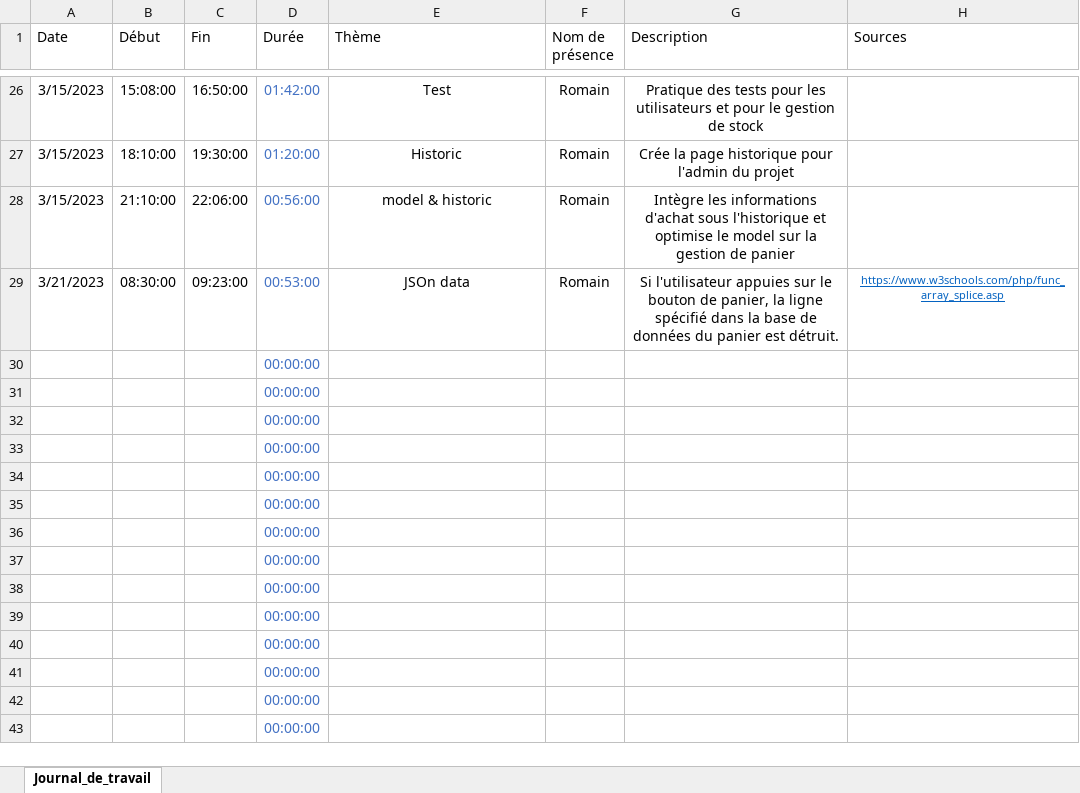
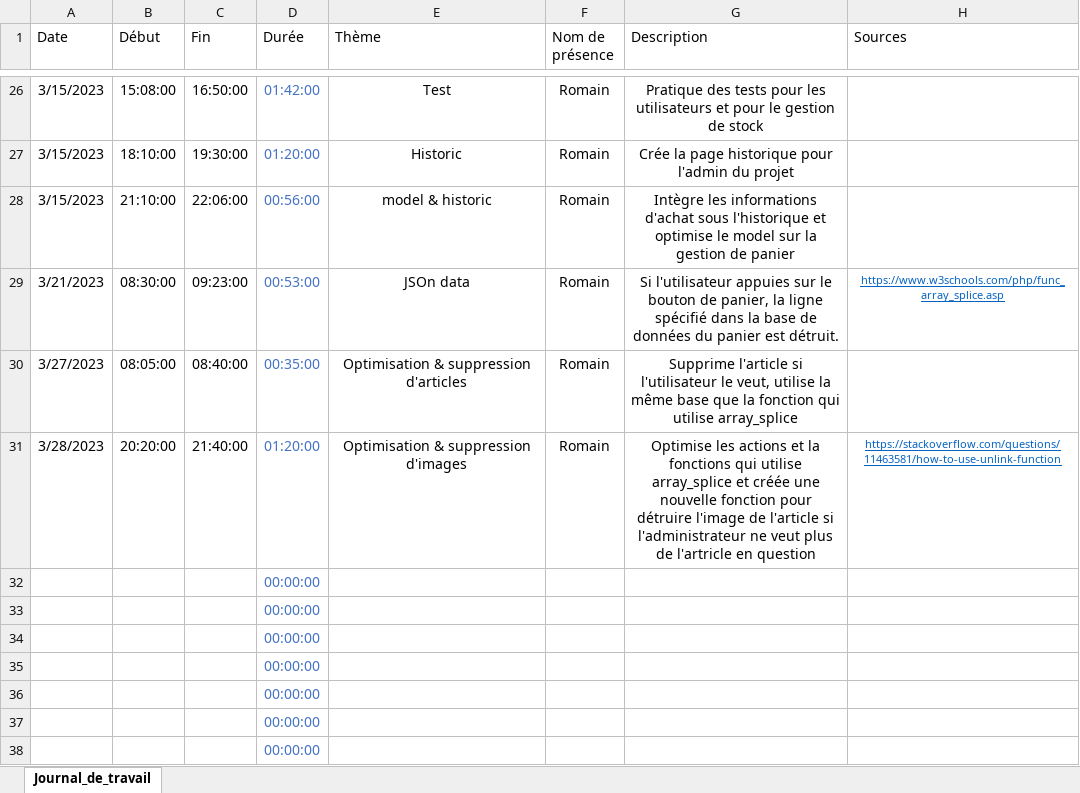
Before and after one commit to romain-lnr/I_Shoes, an Excel workbook: Documentation/Journaux_de_travail/Romain Lenoir/Journal_de_travail_I_Shoes.xlsx, sheet Journal_de_travail, drawn as a sheet; only a part is shown, gaps mark what is left out; the shorter side is filled out with more unchanged rows; values as stored, in another font and other column widths than the file's, no borders; conditional formats and table styles not drawn; removed rows and columns are numbered as before the commit, all else as after; the diff names each change by its address in the sheet, - before the commit and + after, or states it on an @@ line.

Commit message:
Update Journal_de_travail_I_Shoes.xlsx

```diff
--- a/Documentation/Journaux_de_travail/Romain Lenoir/Journal_de_travail_I_Shoes.xlsx (sheet Journal_de_travail)
+++ b/Documentation/Journaux_de_travail/Romain Lenoir/Journal_de_travail_I_Shoes.xlsx (sheet Journal_de_travail)
-row 30:  |  |  | 00:00:00
-row 31:  |  |  | 00:00:00
+row 30: 3/27/2023 | 08:05:00 | 08:40:00 | 00:35:00 | Optimisation & suppression d'articles | Romain | Supprime l'article si l'utilisateur le veut, utilise la même base que la fonction qui utilise array_splice
+row 31: 3/28/2023 | 20:20:00 | 21:40:00 | 01:20:00 | Optimisation & suppression d'images | Romain | Optimise les actions et la fonctions qui utilise array_splice et créée une nouvelle fonction pour détruire l'image de l'article si l'administrateur ne veut plus de l'artricle en question | https://stackoverflow.com/questions/11463581/how-to-use-unlink-function
```
